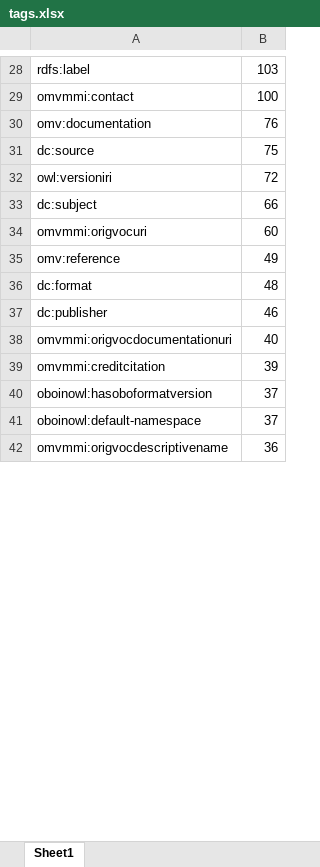
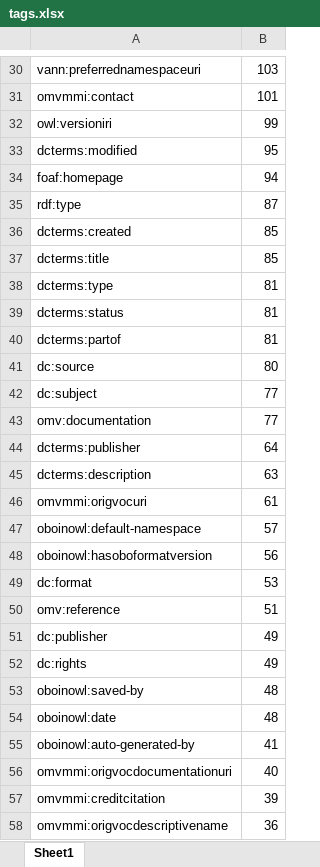
Before and after one commit to priyasatbhaya/tag_distribution, an Excel workbook: excel_files/tags.xlsx, sheet Sheet1, drawn as a sheet; only a part is shown, gaps mark what is left out; values as stored, in another font and other column widths than the file's, no borders; removed rows and columns are numbered as before the commit, all else as after; the diff covers the shown part only; the diff names each change by its address in the sheet, - before the commit and + after, or states it on an @@ line.

```diff
--- a/excel_files/tags.xlsx (sheet Sheet1)
+++ b/excel_files/tags.xlsx (sheet Sheet1)
-A30: rdfs:label
+A30: vann:preferrednamespaceuri
-B31: 100
+B31: 101
-row 30: omv:documentation | 76
-row 31: dc:source | 75
-B32: 72
+B32: 99
+row 33: dcterms:modified | 95
+row 34: foaf:homepage | 94
+row 35: rdf:type | 87
+row 36: dcterms:created | 85
+row 37: dcterms:title | 85
+row 38: dcterms:type | 81
+row 39: dcterms:status | 81
+row 40: dcterms:partof | 81
+row 41: dc:source | 80
-B42: 66
+B42: 77
+row 43: omv:documentation | 77
+row 44: dcterms:publisher | 64
+row 45: dcterms:description | 63
-B46: 60
+B46: 61
-row 35: omv:reference | 49
+row 47: oboinowl:default-namespace | 57
+row 48: oboinowl:hasoboformatversion | 56
-B49: 48
+B49: 53
+row 50: omv:reference | 51
-B51: 46
+B51: 49
+row 52: dc:rights | 49
+row 53: oboinowl:saved-by | 48
+row 54: oboinowl:date | 48
+row 55: oboinowl:auto-generated-by | 41
-row 40: oboinowl:hasoboformatversion | 37
-row 41: oboinowl:default-namespace | 37
```
Also changed, not shown: 84 added rows, 49 removed rows, 16 moved rows and 79 edited cells elsewhere in this sheet, excel_files/files.xlsx, 3 other files.
